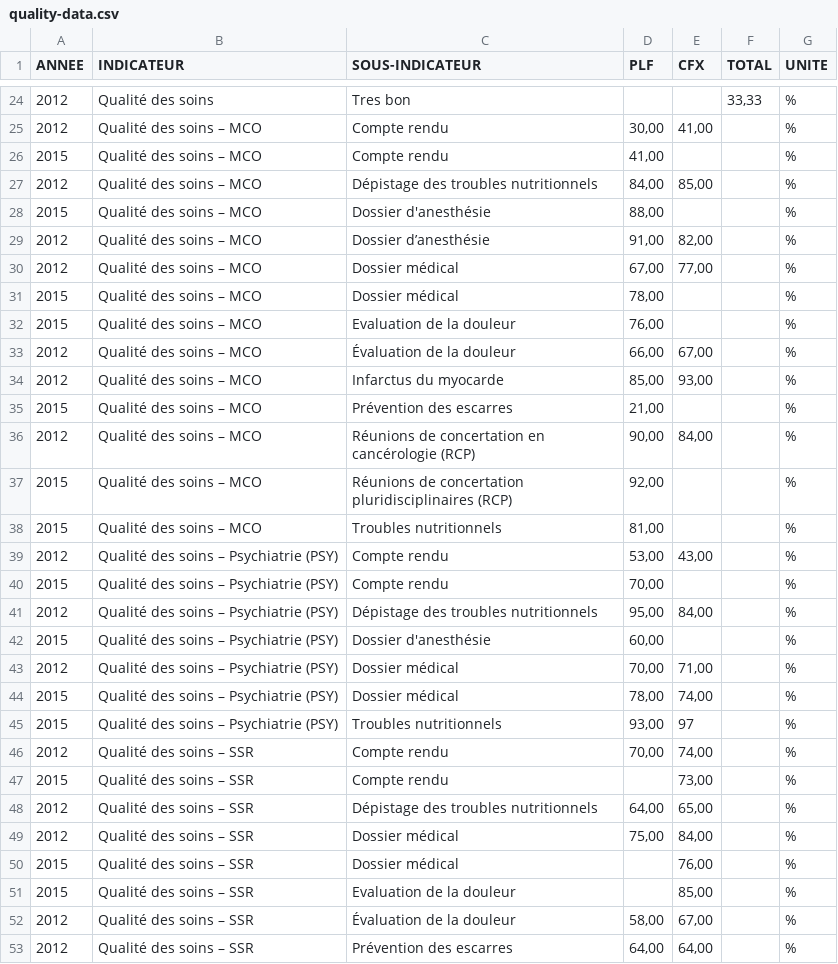
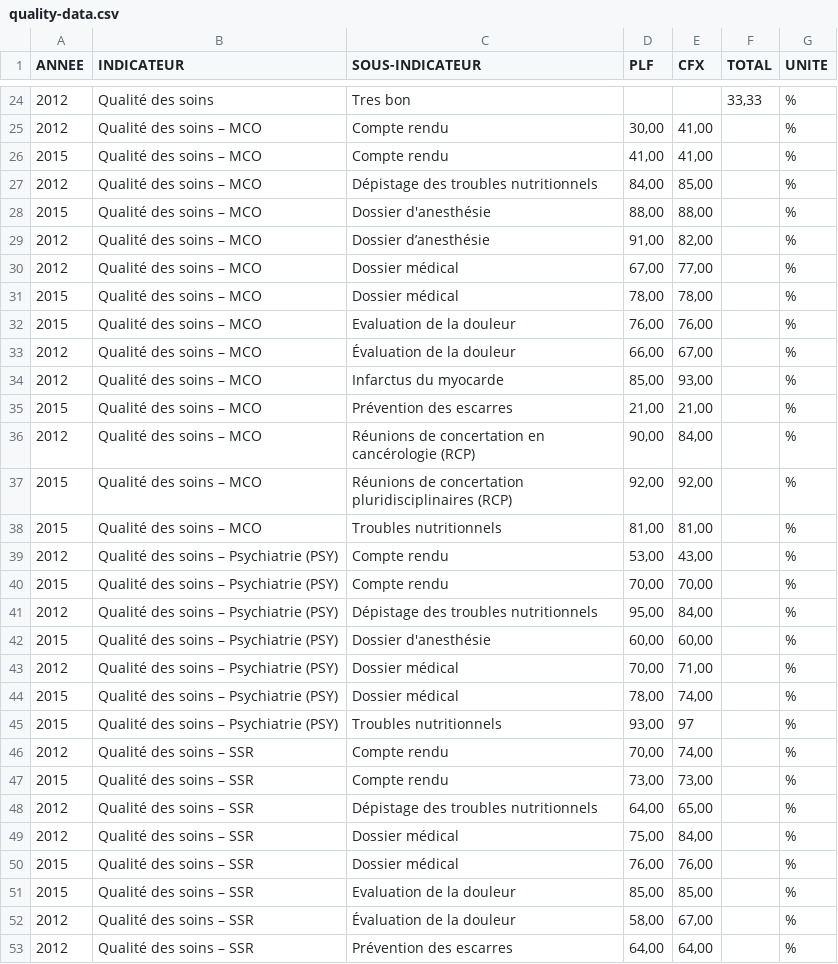
Before and after one commit to Fanaingamampiandra/SmartCareAnalytics, a CSV file: data/quality/quality-data.csv, drawn as a sheet; only a part is shown, gaps mark what is left out; the diff covers the shown part only.

```diff
--- a/data/quality/quality-data.csv
+++ b/data/quality/quality-data.csv
@@ -25,19 +25,19 @@ ANNEE,INDICATEUR,SOUS-INDICATEUR,PLF,CFX,TOTAL,UNITE
 2012,Qualité des soins – MCO,Compte rendu,"30,00","41,00",,%
-2015,Qualité des soins – MCO,Compte rendu,"41,00",,,%
+2015,Qualité des soins – MCO,Compte rendu,"41,00","41,00",,%
 2012,Qualité des soins – MCO,Dépistage des troubles nutritionnels,"84,00","85,00",,%
-2015,Qualité des soins – MCO,Dossier d'anesthésie,"88,00",,,%
+2015,Qualité des soins – MCO,Dossier d'anesthésie,"88,00","88,00",,%
 2012,Qualité des soins – MCO,Dossier d’anesthésie,"91,00","82,00",,%
 2012,Qualité des soins – MCO,Dossier médical,"67,00","77,00",,%
-2015,Qualité des soins – MCO,Dossier médical,"78,00",,,%
-2015,Qualité des soins – MCO,Evaluation de la douleur,"76,00",,,%
+2015,Qualité des soins – MCO,Dossier médical,"78,00","78,00",,%
+2015,Qualité des soins – MCO,Evaluation de la douleur,"76,00","76,00",,%
 2012,Qualité des soins – MCO,Évaluation de la douleur,"66,00","67,00",,%
 2012,Qualité des soins – MCO,Infarctus du myocarde,"85,00","93,00",,%
-2015,Qualité des soins – MCO,Prévention des escarres,"21,00",,,%
+2015,Qualité des soins – MCO,Prévention des escarres,"21,00","21,00",,%
 2012,Qualité des soins – MCO,Réunions de concertation en cancérologie (RCP),"90,00","84,00",,%
-2015,Qualité des soins – MCO,Réunions de concertation pluridisciplinaires (RCP),"92,00",,,%
-2015,Qualité des soins – MCO,Troubles nutritionnels,"81,00",,,%
+2015,Qualité des soins – MCO,Réunions de concertation pluridisciplinaires (RCP),"92,00","92,00",,%
+2015,Qualité des soins – MCO,Troubles nutritionnels,"81,00","81,00",,%
 2012,Qualité des soins – Psychiatrie (PSY),Compte rendu,"53,00","43,00",,%
-2015,Qualité des soins – Psychiatrie (PSY),Compte rendu,"70,00",,,%
+2015,Qualité des soins – Psychiatrie (PSY),Compte rendu,"70,00","70,00",,%
 2012,Qualité des soins – Psychiatrie (PSY),Dépistage des troubles nutritionnels,"95,00","84,00",,%
-2015,Qualité des soins – Psychiatrie (PSY),Dossier d'anesthésie,"60,00",,,%
+2015,Qualité des soins – Psychiatrie (PSY),Dossier d'anesthésie,"60,00","60,00",,%
 2012,Qualité des soins – Psychiatrie (PSY),Dossier médical,"70,00","71,00",,%
@@ -46,7 +46,7 @@ ANNEE,INDICATEUR,SOUS-INDICATEUR,PLF,CFX,TOTAL,UNITE
 2012,Qualité des soins – SSR,Compte rendu,"70,00","74,00",,%
-2015,Qualité des soins – SSR,Compte rendu,,"73,00",,%
+2015,Qualité des soins – SSR,Compte rendu,"73,00","73,00",,%
 2012,Qualité des soins – SSR,Dépistage des troubles nutritionnels,"64,00","65,00",,%
 2012,Qualité des soins – SSR,Dossier médical,"75,00","84,00",,%
-2015,Qualité des soins – SSR,Dossier médical,,"76,00",,%
-2015,Qualité des soins – SSR,Evaluation de la douleur,,"85,00",,%
+2015,Qualité des soins – SSR,Dossier médical,"76,00","76,00",,%
+2015,Qualité des soins – SSR,Evaluation de la douleur,"85,00","85,00",,%
 2012,Qualité des soins – SSR,Évaluation de la douleur,"58,00","67,00",,%
```
Also changed, not shown: 11 edited cells elsewhere in this file, data/quality/quality-data-interpolated.csv, 7 other files.
